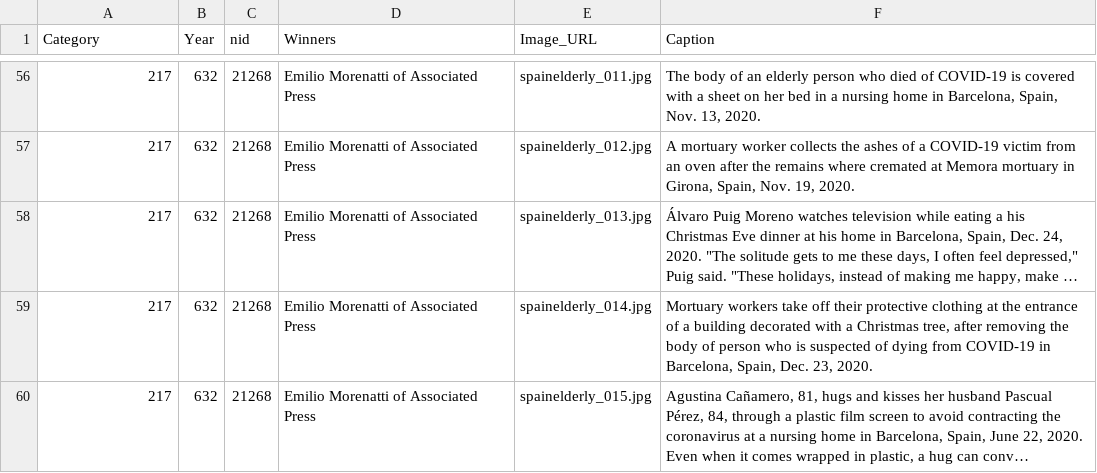
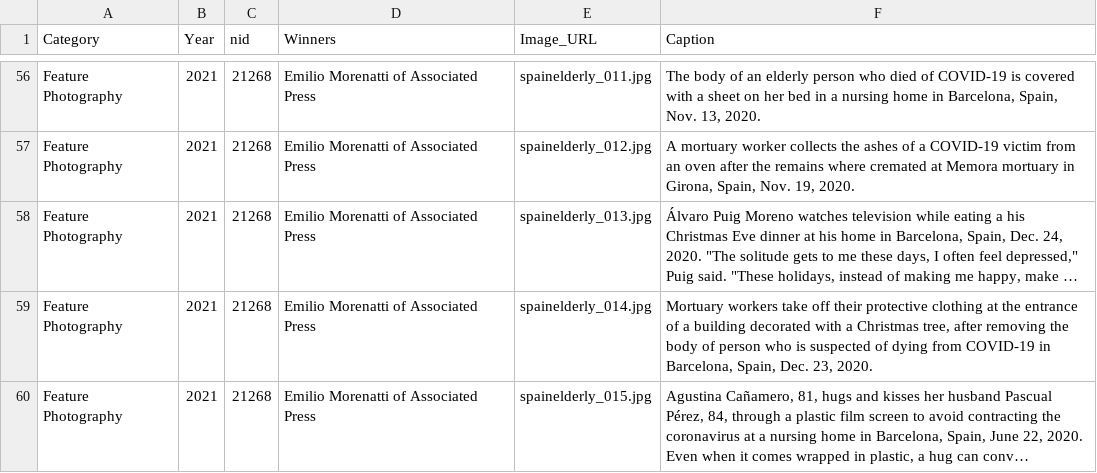
Before and after one commit to 2kristint/Pulitzer_Web_Scraper, a CSV file: Feature_Photography(1995-2024).csv, drawn as a sheet; only a part is shown, gaps mark what is left out; long unchanged cells end in …; the diff covers the shown part only; the diff names each change by its address in the sheet, - before the commit and + after, or states it on an @@ line.

Commit message:
update csv file to display category and year

```diff
--- a/Feature_Photography(1995-2024).csv
+++ b/Feature_Photography(1995-2024).csv
-A56:A60 (Category): 217
+A56:A60 (Category): Feature Photography
-B56:B60 (Year): 632
+B56:B60 (Year): 2021
```
Also changed, not shown: 108 edited cells elsewhere in this file, 1 other file.
